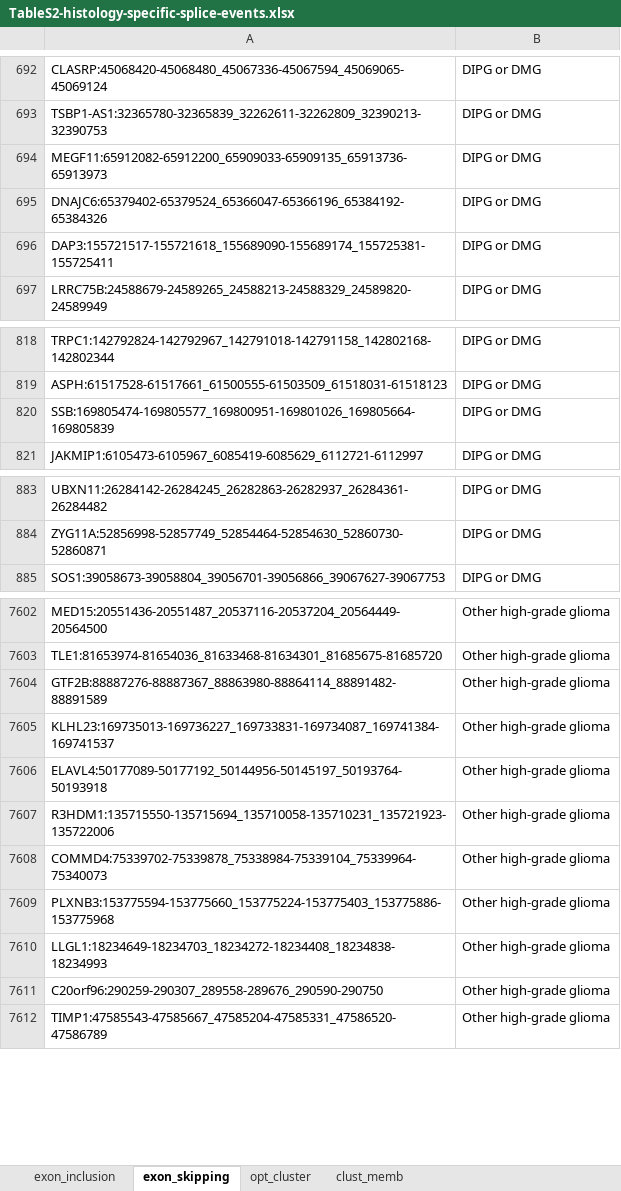
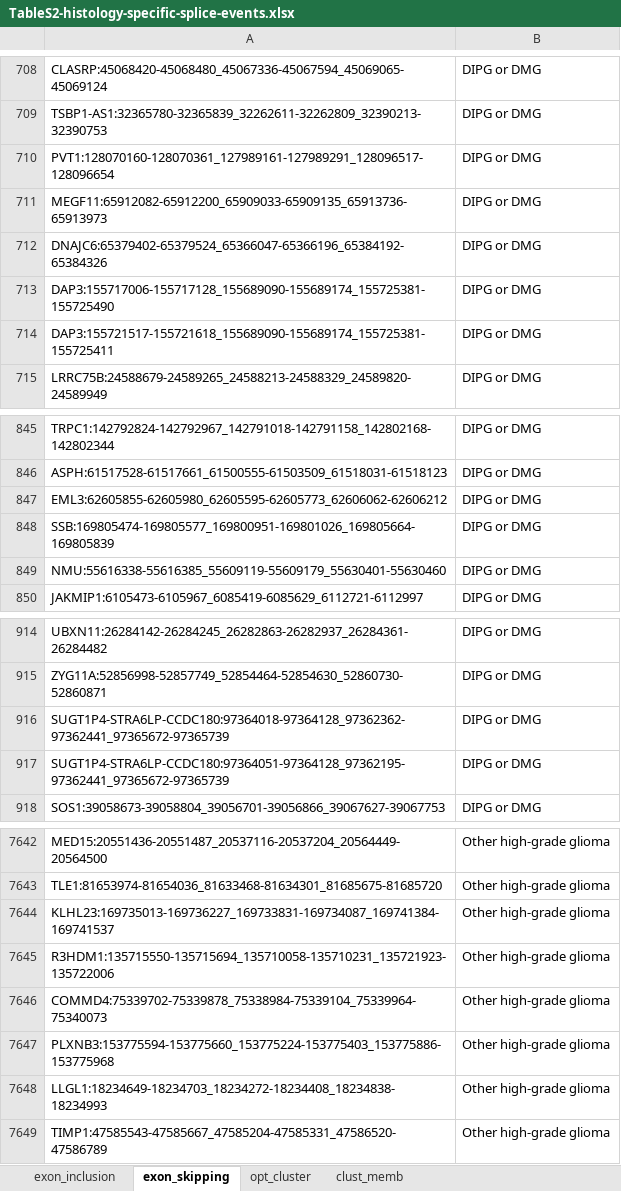
Before and after one commit to d3b-center/pbta-splicing, an Excel workbook: tables/output/TableS2-histology-specific-splice-events.xlsx, sheet exon_skipping, drawn as a sheet; only a part is shown, gaps mark what is left out; values as stored, in another font and other column widths than the file's, no borders; removed rows and columns are numbered as before the commit, all else as after; the diff covers the shown part only; the diff names each change by its address in the sheet, - before the commit and + after, or states it on an @@ line.

```diff
--- a/tables/output/TableS2-histology-specific-splice-events.xlsx (sheet exon_skipping)
+++ b/tables/output/TableS2-histology-specific-splice-events.xlsx (sheet exon_skipping)
+row 710: PVT1:128070160-128070361_127989161-127989291_128096517-128096654 | DIPG or DMG
+row 713: DAP3:155717006-155717128_155689090-155689174_155725381-155725490 | DIPG or DMG
+row 847: EML3:62605855-62605980_62605595-62605773_62606062-62606212 | DIPG or DMG
+row 849: NMU:55616338-55616385_55609119-55609179_55630401-55630460 | DIPG or DMG
+row 916: SUGT1P4-STRA6LP-CCDC180:97364018-97364128_97362362-97362441_97365672-97365739 | DIPG or DMG
+row 917: SUGT1P4-STRA6LP-CCDC180:97364051-97364128_97362195-97362441_97365672-97365739 | DIPG or DMG
-row 7604: GTF2B:88887276-88887367_88863980-88864114_88891482-88891589 | Other high-grade glioma
-row 7606: ELAVL4:50177089-50177192_50144956-50145197_50193764-50193918 | Other high-grade glioma
-row 7611: C20orf96:290259-290307_289558-289676_290590-290750 | Other high-grade glioma
```
Also changed, not shown: 74 added rows, 69 removed rows and 1 edited cell elsewhere in this sheet, sheet exon_inclusion, tables/output/TableS3-SF-dysreg.xlsx, tables/output/TableS4-functional-sites.xlsx.
